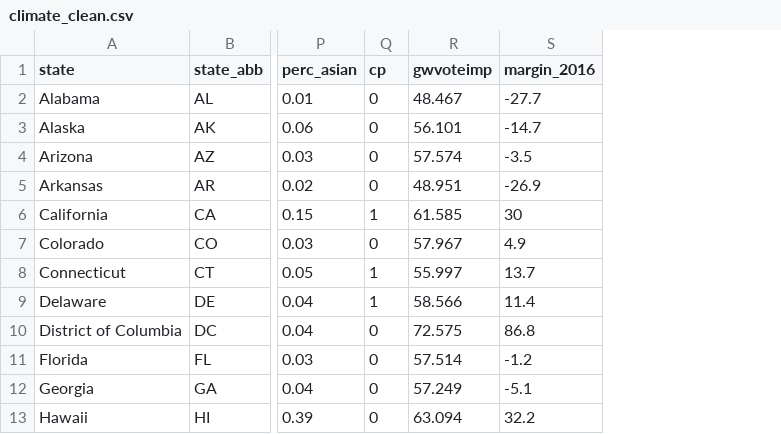
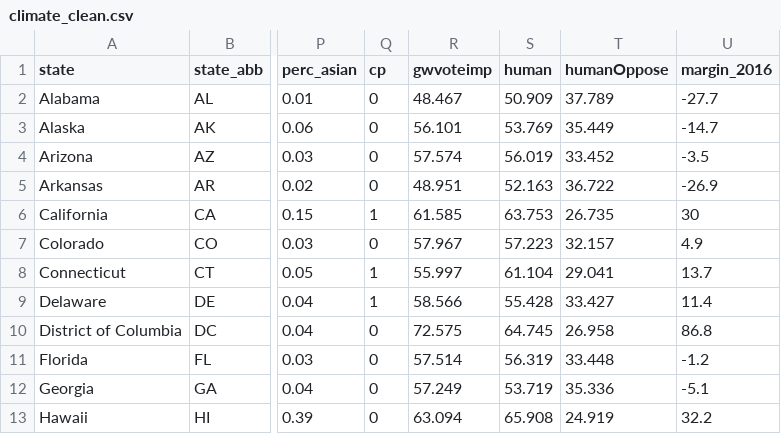
Before and after one commit to lw9153a/winter-inst-2021, a CSV file: data/climate_clean.csv, drawn as a sheet; only a part is shown, gaps mark what is left out; the diff names each change by its address in the sheet, - before the commit and + after, or states it on an @@ line.

Commit message:
Added human and human oppose to clean data

```diff
--- a/data/climate_clean.csv
+++ b/data/climate_clean.csv
+column S (human), rows 2-13: 50.909 | 53.769 | 56.019 | 52.163 | 63.753 | 57.223 | 61.104 | 55.428 | 64.745 | 56.319 | 53.719 | 65.908
+column T (humanOppose), rows 2-13: 37.789 | 35.449 | 33.452 | 36.722 | 26.735 | 32.157 | 29.041 | 33.427 | 26.958 | 33.448 | 35.336 | 24.919
```
